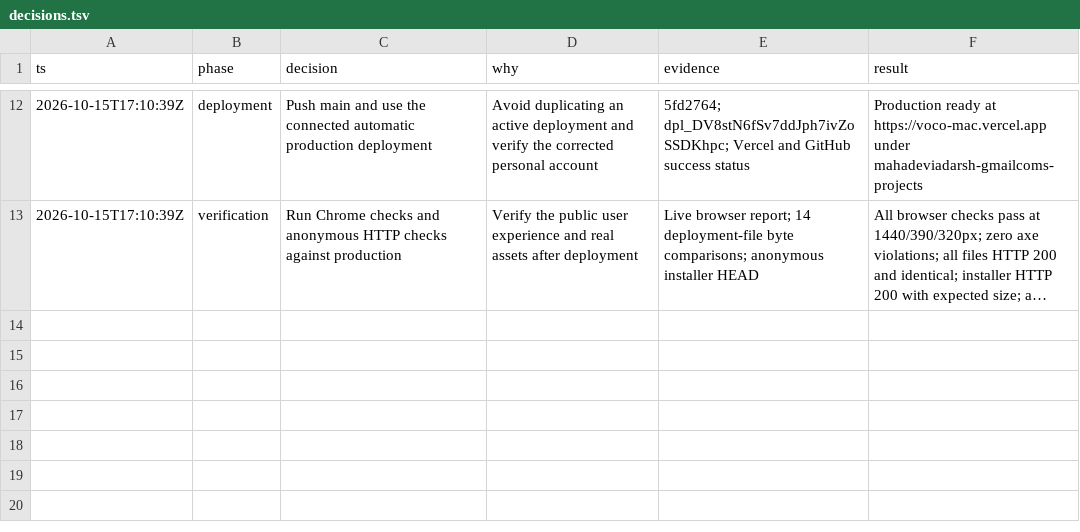
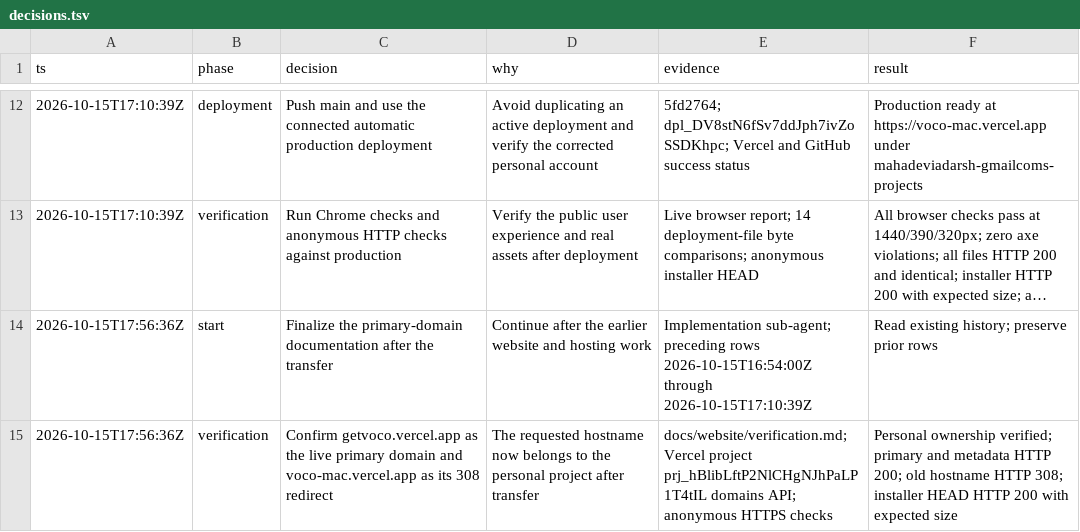
Before and after one commit to darshmahadevia/Voco, a TSV file: docs/website/decisions.tsv, drawn as a sheet; only a part is shown, gaps mark what is left out; long unchanged cells end in …; the diff names each change by its address in the sheet, - before the commit and + after, or states it on an @@ line.

Commit message:
Document verified primary domain and permanent redirect

```diff
--- a/docs/website/decisions.tsv
+++ b/docs/website/decisions.tsv
+row 14: 2026-10-15T17:56:36Z | start | Finalize the primary-domain documentation after the transfer | Continue after the earlier website and hosting work | Implementation sub-agent; preceding rows 2026-10-15T16:54:00Z through 2026-10-15T17:10:39Z | Read existing history; preserve prior rows
+row 15: 2026-10-15T17:56:36Z | verification | Confirm getvoco.vercel.app as the live primary domain and voco-mac.vercel.app as its 308 redirect | The requested hostname now belongs to the personal project after transfer | docs/website/verification.md; Vercel project prj_hBlibLftP2NlCHgNJhPaLP1T4tIL domains API; anonymous HTTPS checks | Personal ownership verified; primary and metadata HTTP 200; old hostname HTTP 308; installer HEAD HTTP 200 with expected size
```
Also changed, not shown: 2 other files.
